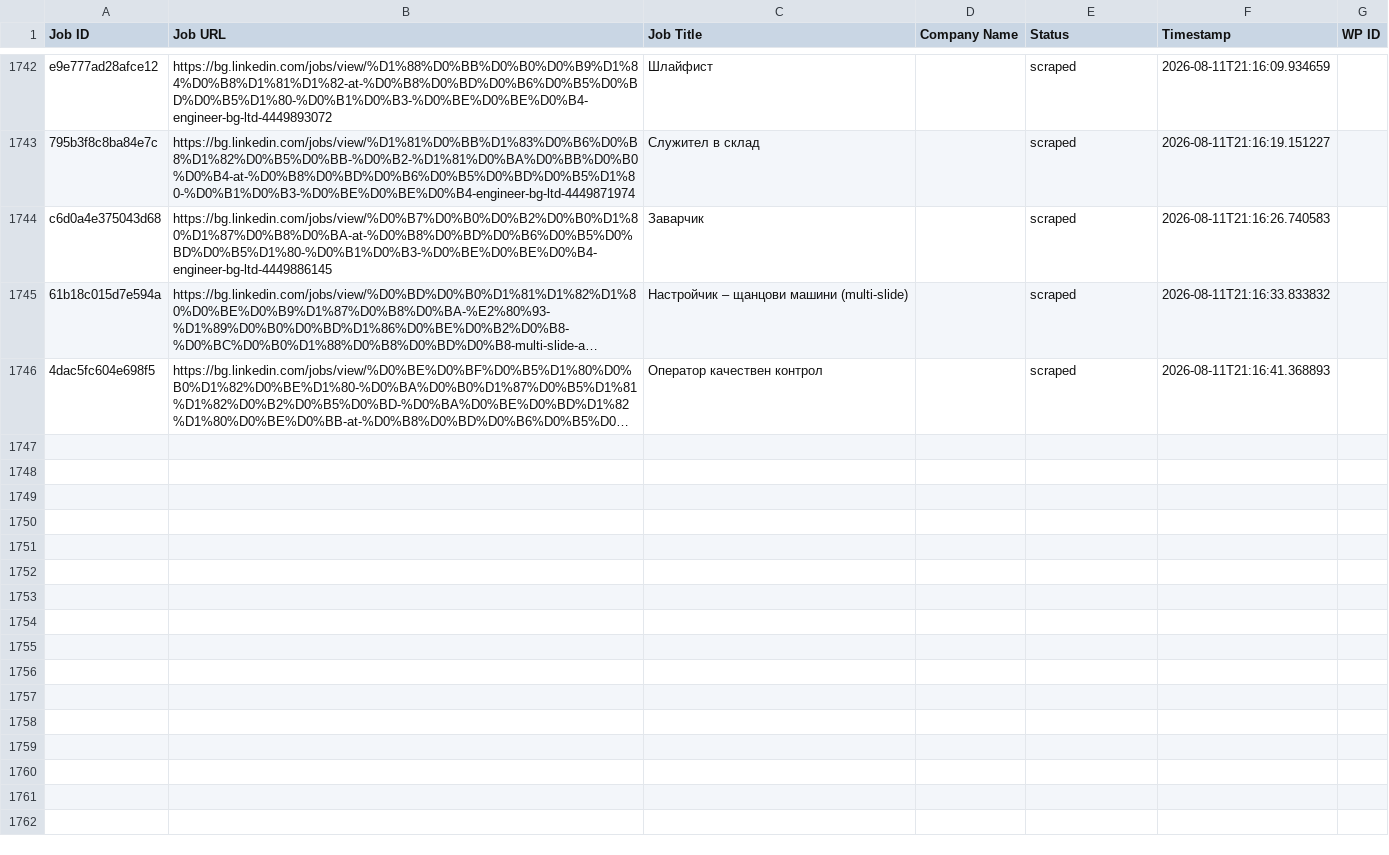
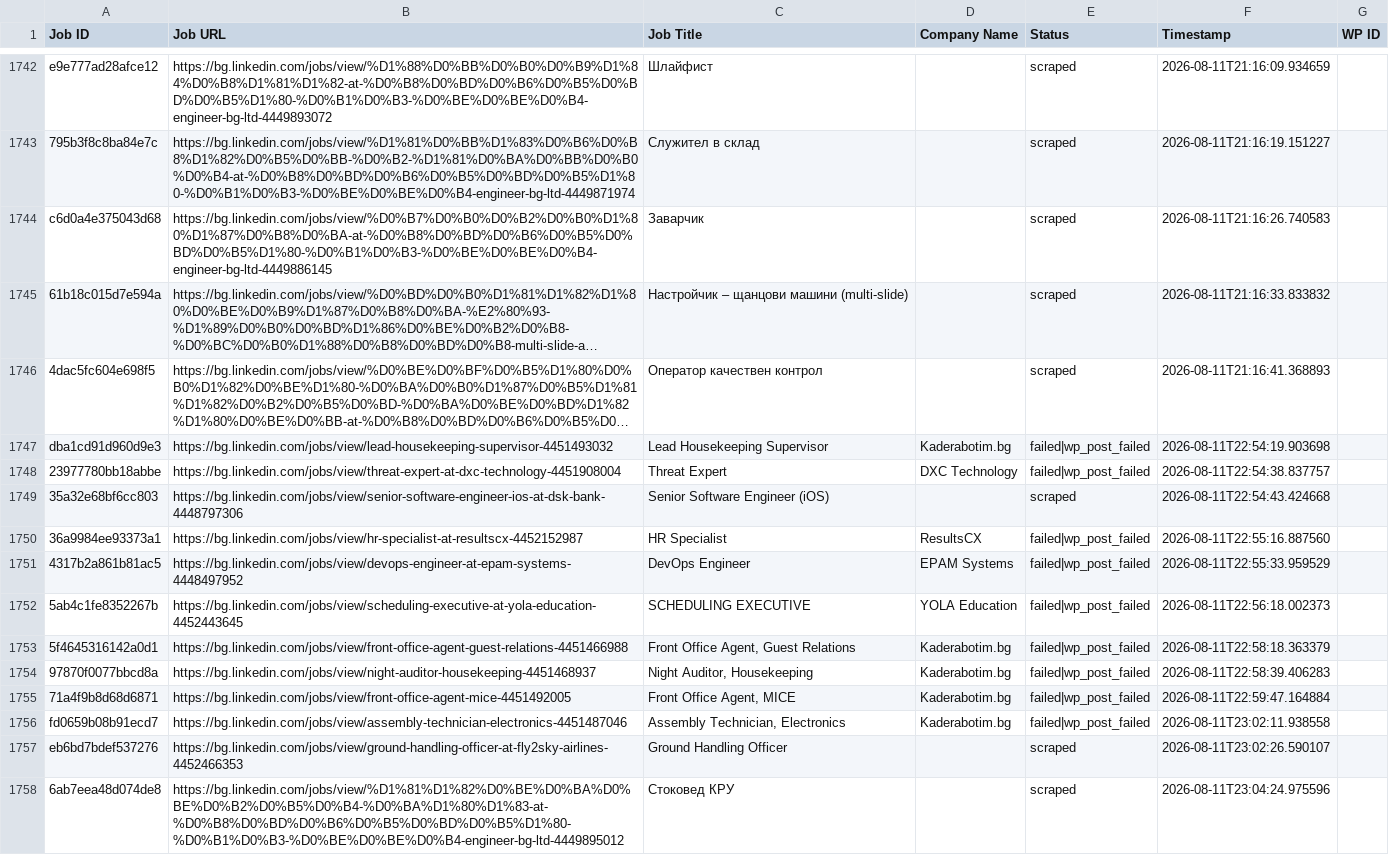
Before and after one commit to vindoky/bg, a CSV file: processed_jobs.csv, drawn as a sheet; only a part is shown, gaps mark what is left out; long unchanged cells end in …; the diff names each change by its address in the sheet, - before the commit and + after, or states it on an @@ line.

```diff
--- a/processed_jobs.csv
+++ b/processed_jobs.csv
+row 1747: dba1cd91d960d9e3 | https://bg.linkedin.com/jobs/view/lead-housekeeping-supervisor-4451493032 | Lead Housekeeping Supervisor | Kaderabotim.bg | failed|wp_post_failed | 2026-08-11T22:54:19.903698
+row 1748: 23977780bb18abbe | https://bg.linkedin.com/jobs/view/threat-expert-at-dxc-technology-4451908004 | Threat Expert | DXC Technology | failed|wp_post_failed | 2026-08-11T22:54:38.837757
+row 1749: 35a32e68bf6cc803 | https://bg.linkedin.com/jobs/view/senior-software-engineer-ios-at-dsk-bank-4448797306 | Senior Software Engineer (iOS) |  | scraped | 2026-08-11T22:54:43.424668
+row 1750: 36a9984ee93373a1 | https://bg.linkedin.com/jobs/view/hr-specialist-at-resultscx-4452152987 | HR Specialist | ResultsCX | failed|wp_post_failed | 2026-08-11T22:55:16.887560
+row 1751: 4317b2a861b81ac5 | https://bg.linkedin.com/jobs/view/devops-engineer-at-epam-systems-4448497952 | DevOps Engineer | EPAM Systems | failed|wp_post_failed | 2026-08-11T22:55:33.959529
+row 1752: 5ab4c1fe8352267b | https://bg.linkedin.com/jobs/view/scheduling-executive-at-yola-education-4452443645 | SCHEDULING EXECUTIVE | YOLA Education | failed|wp_post_failed | 2026-08-11T22:56:18.002373
+row 1753: 5f4645316142a0d1 | https://bg.linkedin.com/jobs/view/front-office-agent-guest-relations-4451466988 | Front Office Agent, Guest Relations | Kaderabotim.bg | failed|wp_post_failed | 2026-08-11T22:58:18.363379
+row 1754: 97870f0077bbcd8a | https://bg.linkedin.com/jobs/view/night-auditor-housekeeping-4451468937 | Night Auditor, Housekeeping | Kaderabotim.bg | failed|wp_post_failed | 2026-08-11T22:58:39.406283
+row 1755: 71a4f9b8d68d6871 | https://bg.linkedin.com/jobs/view/front-office-agent-mice-4451492005 | Front Office Agent, MICE | Kaderabotim.bg | failed|wp_post_failed | 2026-08-11T22:59:47.164884
+row 1756: fd0659b08b91ecd7 | https://bg.linkedin.com/jobs/view/assembly-technician-electronics-4451487046 | Assembly Technician, Electronics | Kaderabotim.bg | failed|wp_post_failed | 2026-08-11T23:02:11.938558
+row 1757: eb6bd7bdef537276 | https://bg.linkedin.com/jobs/view/ground-handling-officer-at-fly2sky-airlines-4452466353 | Ground Handling Officer |  | scraped | 2026-08-11T23:02:26.590107
+row 1758: 6ab7eea48d074de8 | https://bg.linkedin.com/jobs/view/%D1%81%D1%82%D0%BE%D0%BA%D0%BE%D0%B2%D0%B5%D0%B4-%D0%BA%D1%80%D1%83-at-%D0%B8%D0%BD%D0%B6%D0%B5%D0%BD%D0%B5%D1%80-%D0%B1%D0%B3-%D0%BE%D0%BE%D0%B4-engineer-bg-ltd-4449895012 | Стоковед КРУ |  | scraped | 2026-08-11T23:04:24.975596
```
